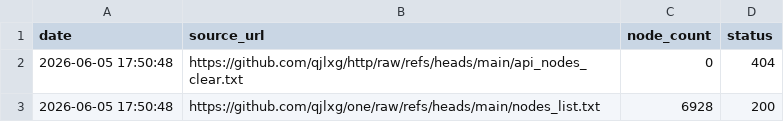
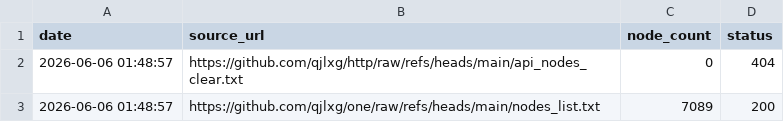
Before and after one commit to qjlxg/one, a CSV file: source_stats.csv, drawn as a sheet.

```diff
--- a/source_stats.csv
+++ b/source_stats.csv
@@ -1,3 +1,3 @@
 date,source_url,node_count,status
-2026-06-05 17:50:48,https://github.com/qjlxg/http/raw/refs/heads/main/api_nodes_clear.txt,0,404
-2026-06-05 17:50:48,https://github.com/qjlxg/one/raw/refs/heads/main/nodes_list.txt,6928,200
+2026-06-06 01:48:57,https://github.com/qjlxg/http/raw/refs/heads/main/api_nodes_clear.txt,0,404
+2026-06-06 01:48:57,https://github.com/qjlxg/one/raw/refs/heads/main/nodes_list.txt,7089,200
```
Also changed, not shown: 1 other file.
